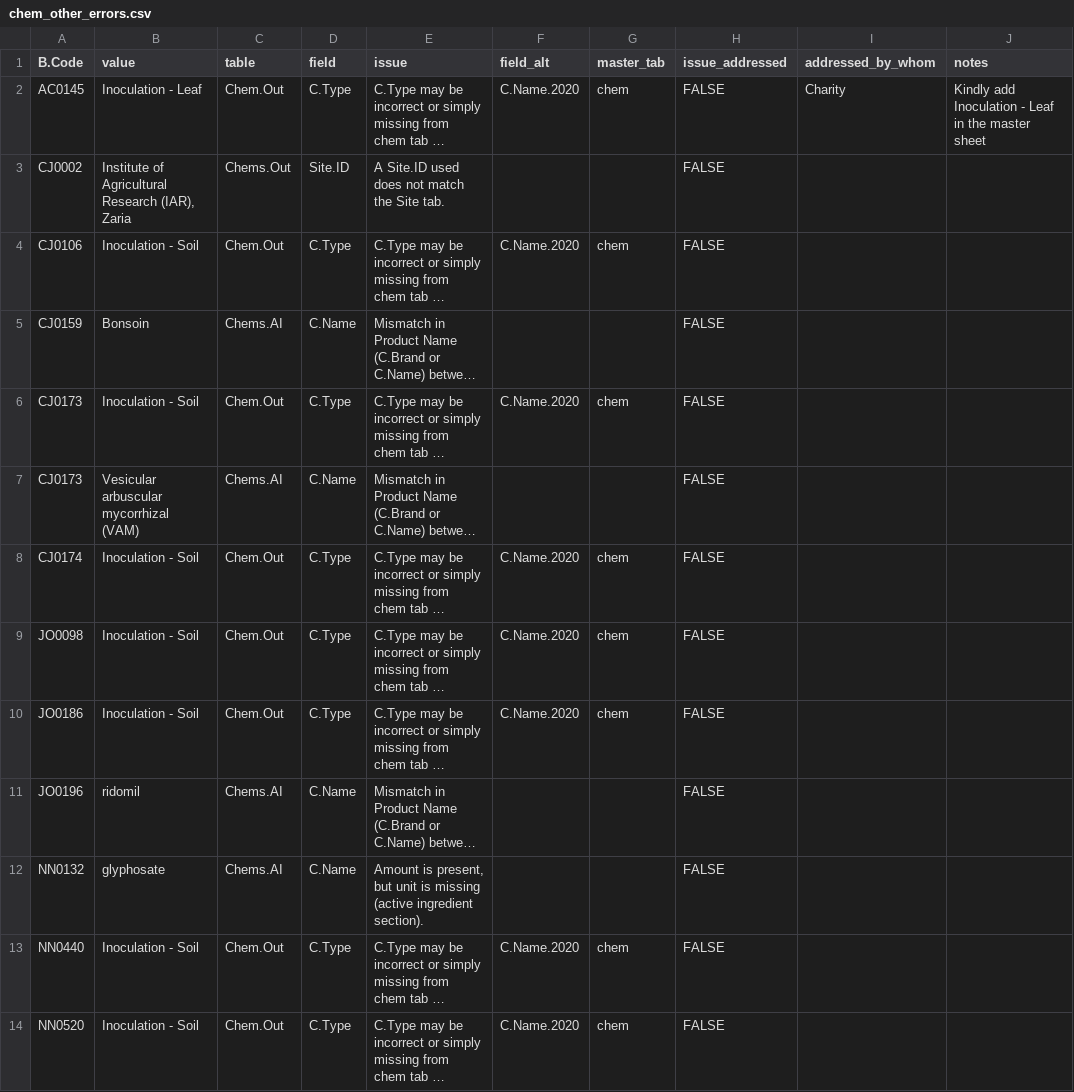
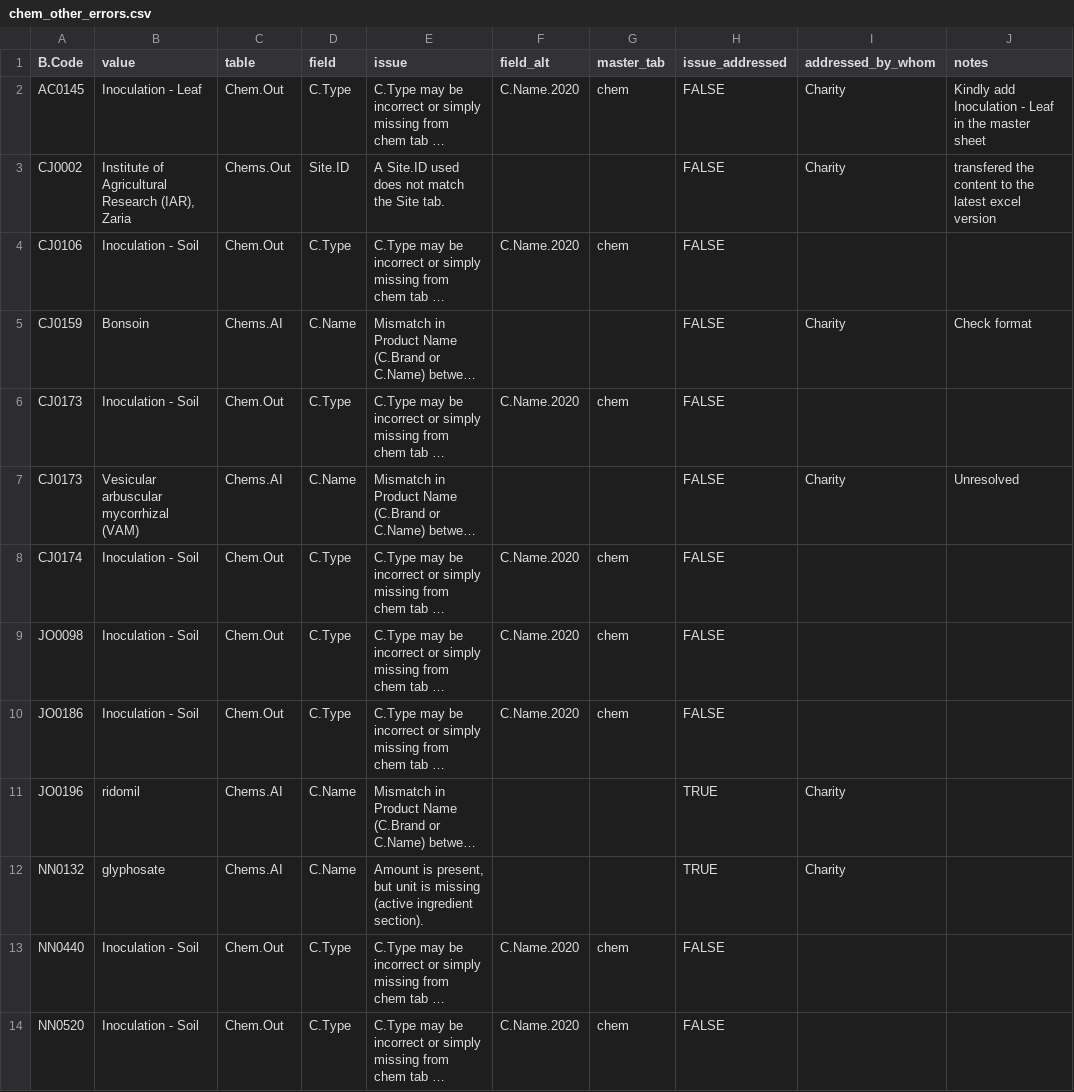
Before and after one commit to CIAT/ERA_dev, a CSV file: data/data_entry/industrious_elephant_2023/data_issues/chem_other_errors.csv, drawn as a sheet; long unchanged cells end in …; the diff names each change by its address in the sheet, - before the commit and + after, or states it on an @@ line.

Commit message:
Update chem_other_errors.csv

```diff
--- a/data/data_entry/industrious_elephant_2023/data_issues/chem_other_errors.csv
+++ b/data/data_entry/industrious_elephant_2023/data_issues/chem_other_errors.csv
-I3 (addressed_by_whom): (empty)
+I3 (addressed_by_whom): Charity
-J3 (notes): (empty)
+J3 (notes): transfered the content to the latest excel version
-I5 (addressed_by_whom): (empty)
+I5 (addressed_by_whom): Charity
-J5 (notes): (empty)
+J5 (notes): Check format
-I7 (addressed_by_whom): (empty)
+I7 (addressed_by_whom): Charity
-J7 (notes): (empty)
+J7 (notes): Unresolved
-H11:H12 (issue_addressed): FALSE
+H11:H12 (issue_addressed): TRUE
-I11:I12 (addressed_by_whom): (empty)
+I11:I12 (addressed_by_whom): Charity
```
